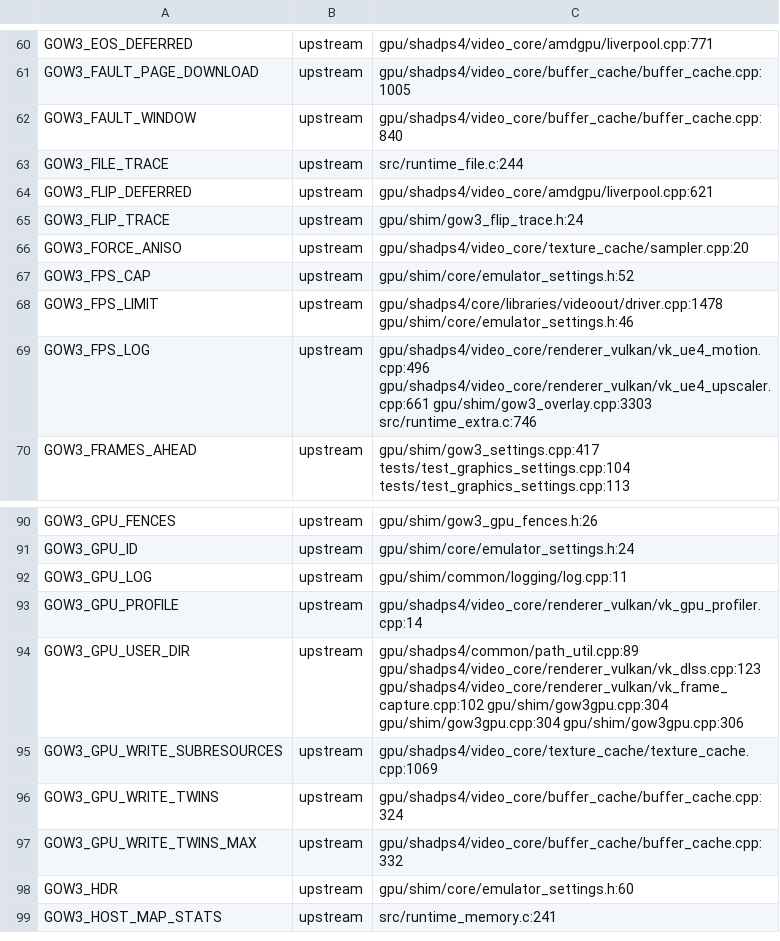
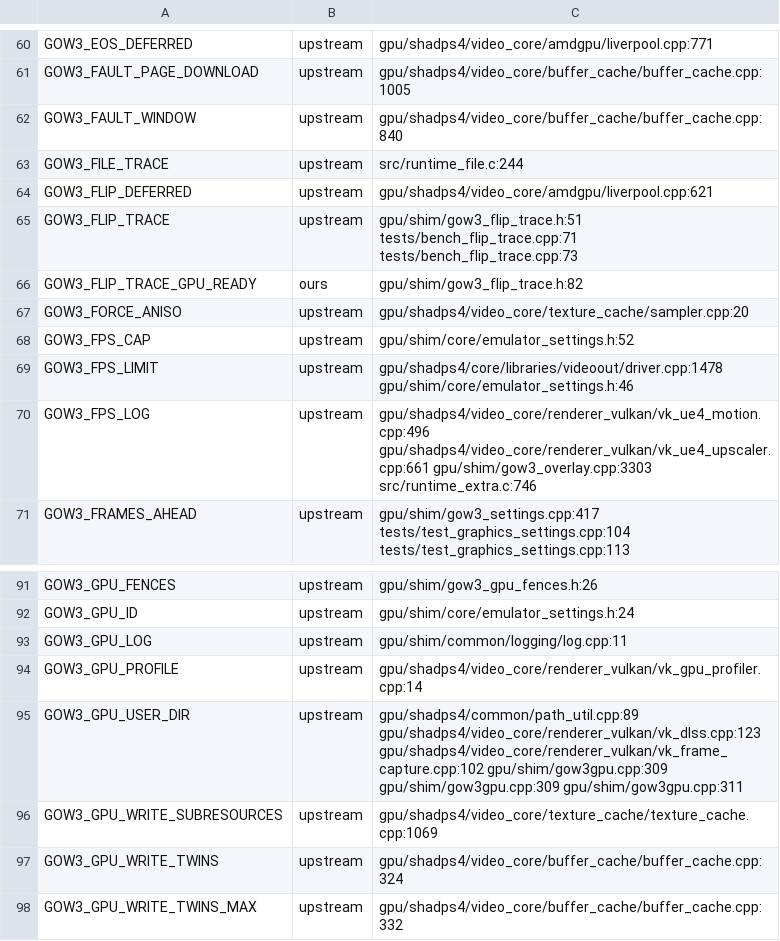
Before and after one commit to BevelTipDrip/medievil_2019_pc_port, a TSV file: research/patches/_facts/switches.tsv, drawn as a sheet; only a part is shown, gaps mark what is left out; the shorter side is filled out with more unchanged rows.

```diff
--- a/research/patches/_facts/switches.tsv
+++ b/research/patches/_facts/switches.tsv
@@ -64,3 +64,4 @@ GOW3_FILE_TRACE	upstream	src/runtime_file.c:244
 GOW3_FLIP_DEFERRED	upstream	gpu/shadps4/video_core/amdgpu/liverpool.cpp:621
-GOW3_FLIP_TRACE	upstream	gpu/shim/gow3_flip_trace.h:24
+GOW3_FLIP_TRACE	upstream	gpu/shim/gow3_flip_trace.h:51 tests/bench_flip_trace.cpp:71 tests/bench_flip_trace.cpp:73
+GOW3_FLIP_TRACE_GPU_READY	ours	gpu/shim/gow3_flip_trace.h:82
 GOW3_FORCE_ANISO	upstream	gpu/shadps4/video_core/texture_cache/sampler.cpp:20
@@ -93,3 +94,3 @@ GOW3_GPU_LOG	upstream	gpu/shim/common/logging/log.cpp:11
 GOW3_GPU_PROFILE	upstream	gpu/shadps4/video_core/renderer_vulkan/vk_gpu_profiler.cpp:14
-GOW3_GPU_USER_DIR	upstream	gpu/shadps4/common/path_util.cpp:89 gpu/shadps4/video_core/renderer_vulkan/vk_dlss.cpp:123 gpu/shadps4/video_core/renderer_vulkan/vk_frame_capture.cpp:102 gpu/shim/gow3gpu.cpp:304 gpu/shim/gow3gpu.cpp:304 gpu/shim/gow3gpu.cpp:306
+GOW3_GPU_USER_DIR	upstream	gpu/shadps4/common/path_util.cpp:89 gpu/shadps4/video_core/renderer_vulkan/vk_dlss.cpp:123 gpu/shadps4/video_core/renderer_vulkan/vk_frame_capture.cpp:102 gpu/shim/gow3gpu.cpp:309 gpu/shim/gow3gpu.cpp:309 gpu/shim/gow3gpu.cpp:311
 GOW3_GPU_WRITE_SUBRESOURCES	upstream	gpu/shadps4/video_core/texture_cache/texture_cache.cpp:1069
```
Also changed, not shown: research/patches/_facts/commits.tsv, 10 other files.
